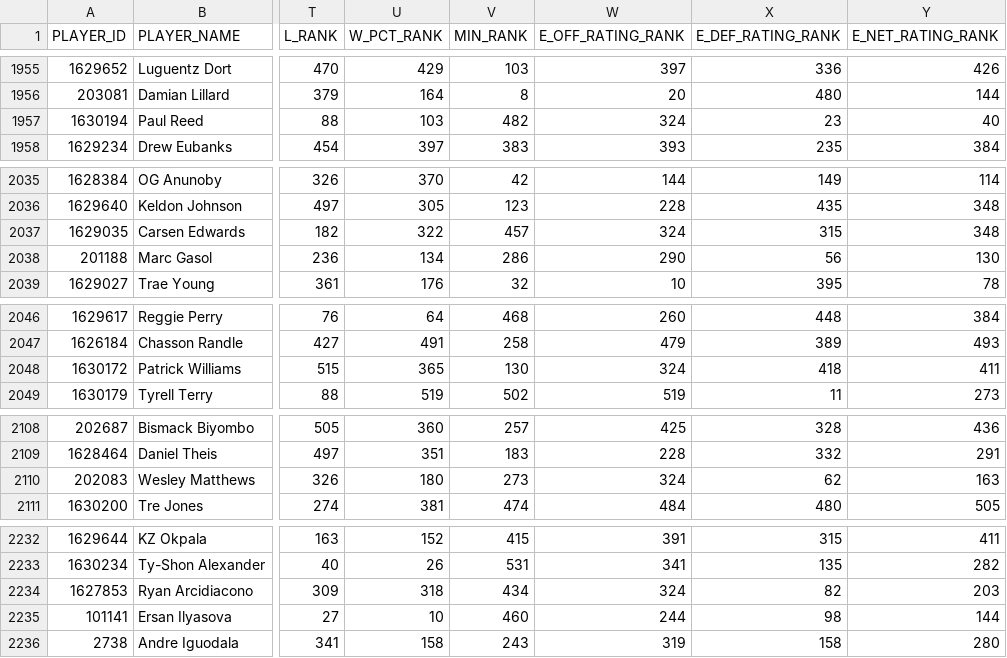
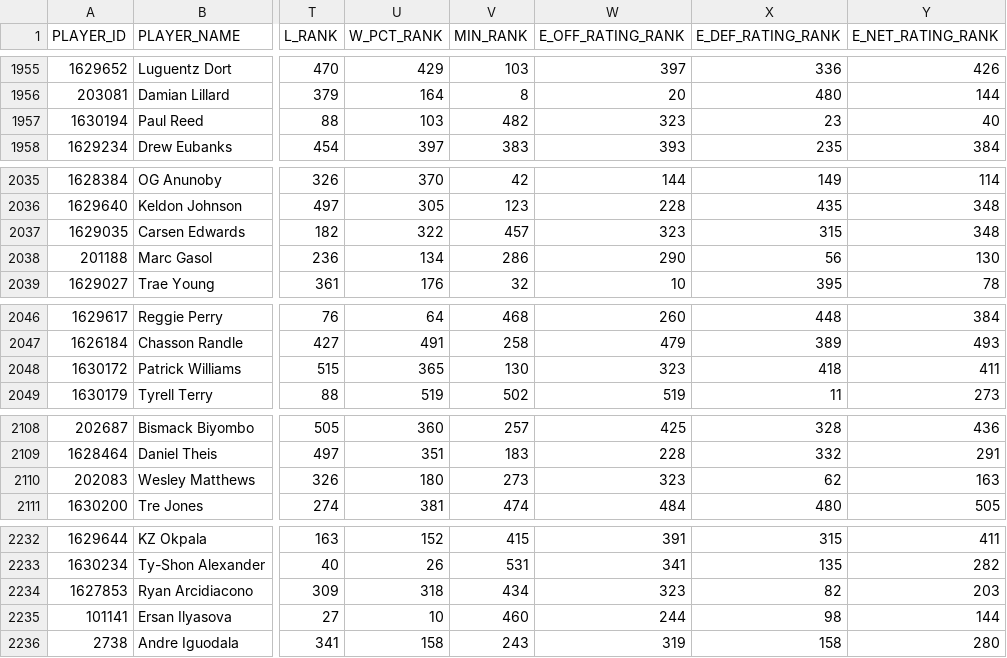
Before and after one commit to Hiperion09/ProyectoGrado-2-Dataframes, a CSV file: df_estimatedmetricplayers.csv, drawn as a sheet; only a part is shown, gaps mark what is left out; the diff covers the shown part only; the diff names each change by its address in the sheet, - before the commit and + after, or states it on an @@ line.

```diff
--- a/df_estimatedmetricplayers.csv
+++ b/df_estimatedmetricplayers.csv
-W1957 (E_OFF_RATING_RANK): 324
+W1957 (E_OFF_RATING_RANK): 323
-W2037 (E_OFF_RATING_RANK): 324
+W2037 (E_OFF_RATING_RANK): 323
-W2048 (E_OFF_RATING_RANK): 324
+W2048 (E_OFF_RATING_RANK): 323
-W2110 (E_OFF_RATING_RANK): 324
+W2110 (E_OFF_RATING_RANK): 323
-W2234 (E_OFF_RATING_RANK): 324
+W2234 (E_OFF_RATING_RANK): 323
```
Also changed, not shown: 7 edited cells elsewhere in this file.
